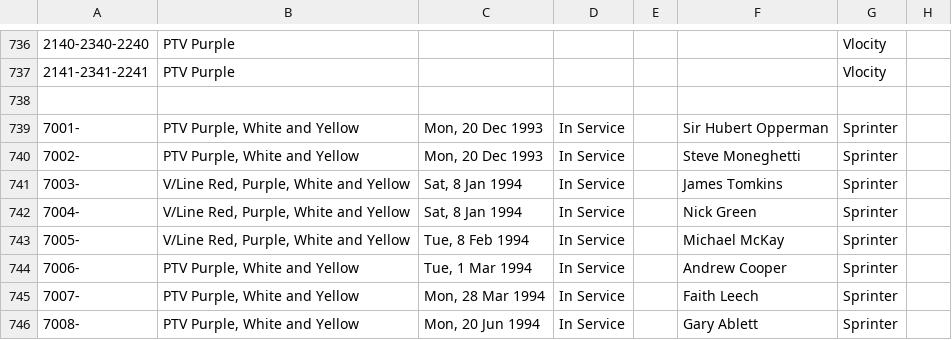
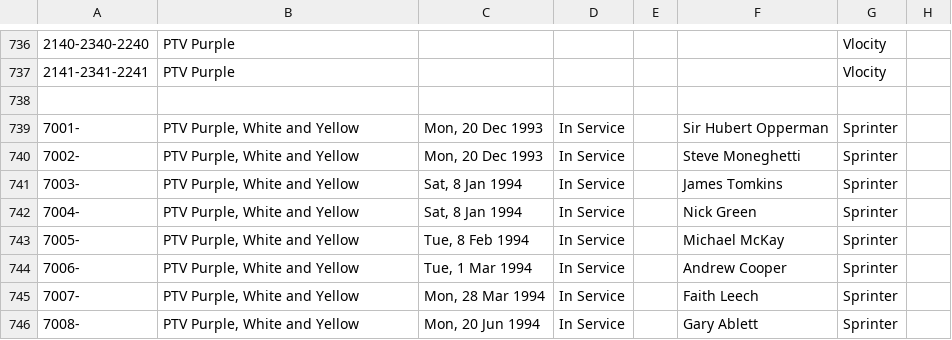
Before and after one commit to XM9G/railway-photos, a CSV file: trainsets.csv, drawn as a sheet; only a part is shown, gaps mark what is left out; the diff names each change by its address in the sheet, - before the commit and + after, or states it on an @@ line.

Commit message:
dynamically gen lists for metro and vline

```diff
--- a/trainsets.csv
+++ b/trainsets.csv
-B741:B743: V/Line Red, Purple, White and Yellow
+B741:B743: PTV Purple, White and Yellow
```
Also changed, not shown: 4 other files.
